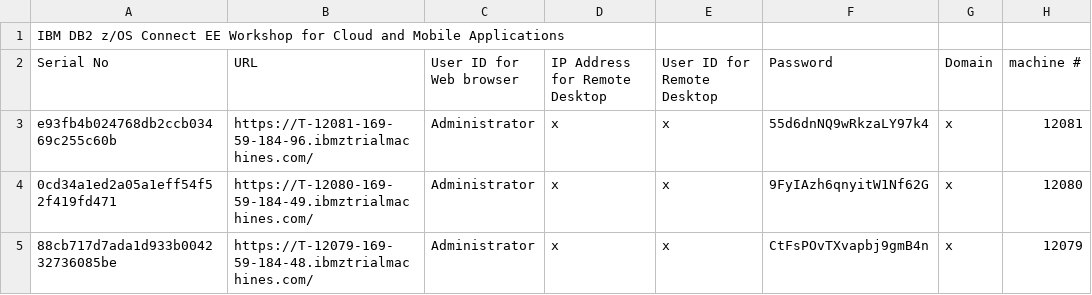
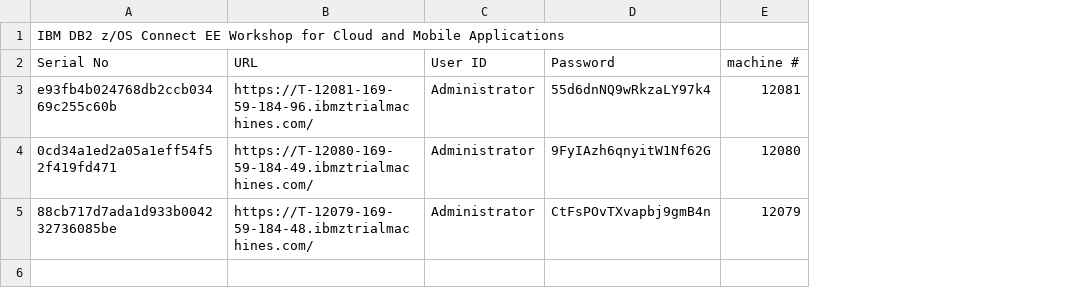
Before and after one commit to ibm-wsc/WSC-CMDB21, a CSV file: labs.csv, drawn as a sheet; the diff names each change by its address in the sheet, - before the commit and + after, or states it on an @@ line.

Commit message:
Dec Test format
testing new format with updated index code

```diff
--- a/labs.csv
+++ b/labs.csv
-column D (IP Address for Remote Desktop), rows 3-5: all x
-column E (User ID for Remote Desktop), rows 3-5: all x
-column G (Domain), rows 3-5: all x
-C2: User ID for Web browser
+C2: User ID
```
